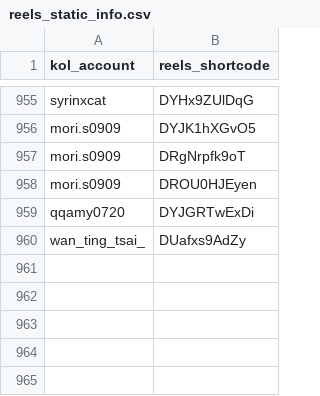
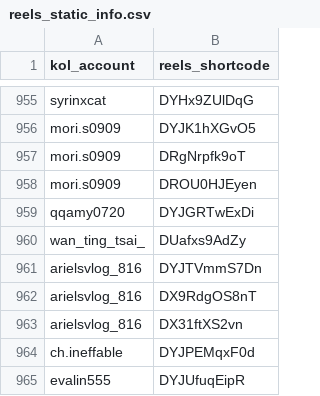
Before and after one commit to sabina-lu/kol-analysis-v2, a CSV file: data/reels_static_info.csv, drawn as a sheet; only a part is shown, gaps mark what is left out.

```diff
--- a/data/reels_static_info.csv
+++ b/data/reels_static_info.csv
@@ -960 +960,6 @@ qqamy0720,DYJGRTwExDi
 wan_ting_tsai_,DUafxs9AdZy
+arielsvlog_816,DYJTVmmS7Dn
+arielsvlog_816,DX9RdgOS8nT
+arielsvlog_816,DX31ftXS2vn
+ch.ineffable,DYJPEMqxF0d
+evalin555,DYJUfuqEipR
```
Also changed, not shown: data/profile_post_state.csv.
